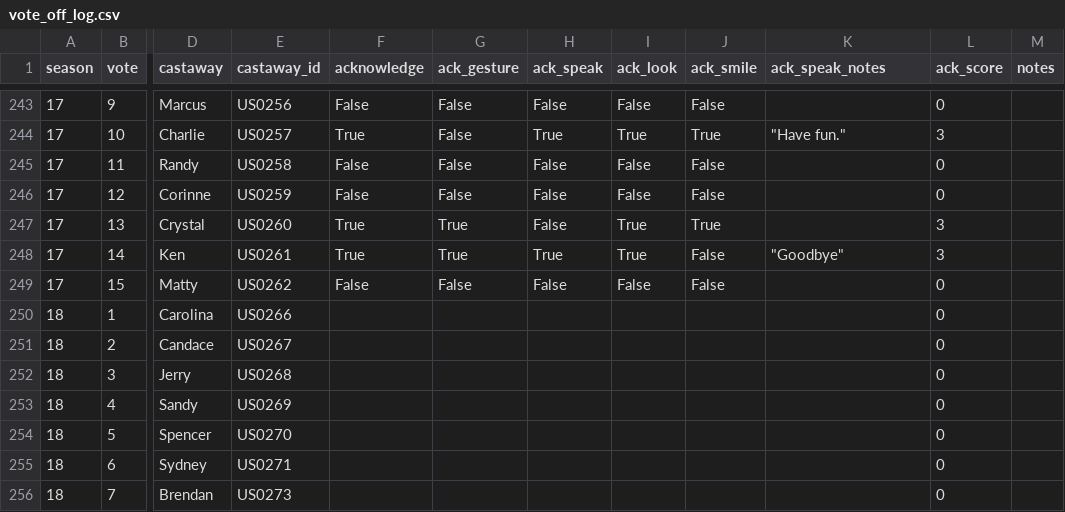
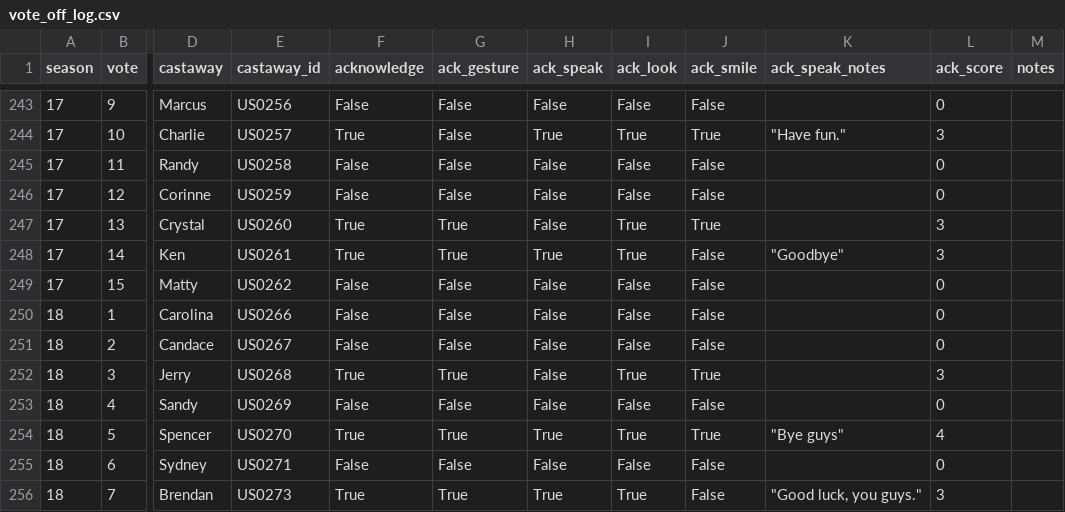
Before and after one commit to stiles/survivoR2py, a CSV file: data/processed/vote_offs/vote_off_log.csv, drawn as a sheet; only a part is shown, gaps mark what is left out; the diff covers the shown part only; the diff names each change by its address in the sheet, - before the commit and + after, or states it on an @@ line.

```diff
--- a/data/processed/vote_offs/vote_off_log.csv
+++ b/data/processed/vote_offs/vote_off_log.csv
-F250:F251 (acknowledge): (empty)
+F250:F251 (acknowledge): False
-G250:G251 (ack_gesture): (empty)
+G250:G251 (ack_gesture): False
-H250:H253 (ack_speak): (empty)
+H250:H253 (ack_speak): False
-I250:I251 (ack_look): (empty)
+I250:I251 (ack_look): False
-J250:J251 (ack_smile): (empty)
+J250:J251 (ack_smile): False
-F252 (acknowledge): (empty)
+F252 (acknowledge): True
-G252 (ack_gesture): (empty)
+G252 (ack_gesture): True
-I252 (ack_look): (empty)
+I252 (ack_look): True
-J252 (ack_smile): (empty)
+J252 (ack_smile): True
-L252 (ack_score): 0
+L252 (ack_score): 3
-F253 (acknowledge): (empty)
+F253 (acknowledge): False
-G253 (ack_gesture): (empty)
+G253 (ack_gesture): False
-I253 (ack_look): (empty)
+I253 (ack_look): False
-J253 (ack_smile): (empty)
+J253 (ack_smile): False
-F254 (acknowledge): (empty)
+F254 (acknowledge): True
-G254 (ack_gesture): (empty)
+G254 (ack_gesture): True
-H254 (ack_speak): (empty)
+H254 (ack_speak): True
-I254 (ack_look): (empty)
+I254 (ack_look): True
-J254 (ack_smile): (empty)
+J254 (ack_smile): True
-K254 (ack_speak_notes): (empty)
+K254 (ack_speak_notes): "Bye guys"
-L254 (ack_score): 0
+L254 (ack_score): 4
-F255 (acknowledge): (empty)
+F255 (acknowledge): False
-G255 (ack_gesture): (empty)
+G255 (ack_gesture): False
-H255 (ack_speak): (empty)
+H255 (ack_speak): False
-I255 (ack_look): (empty)
+I255 (ack_look): False
-J255:J256 (ack_smile): (empty)
+J255:J256 (ack_smile): False
-F256 (acknowledge): (empty)
+F256 (acknowledge): True
-G256 (ack_gesture): (empty)
+G256 (ack_gesture): True
-H256 (ack_speak): (empty)
+H256 (ack_speak): True
-I256 (ack_look): (empty)
+I256 (ack_look): True
-K256 (ack_speak_notes): (empty)
+K256 (ack_speak_notes): "Good luck, you guys."
-L256 (ack_score): 0
+L256 (ack_score): 3
```
Also changed, not shown: 119 edited cells elsewhere in this file, 11 other files.
